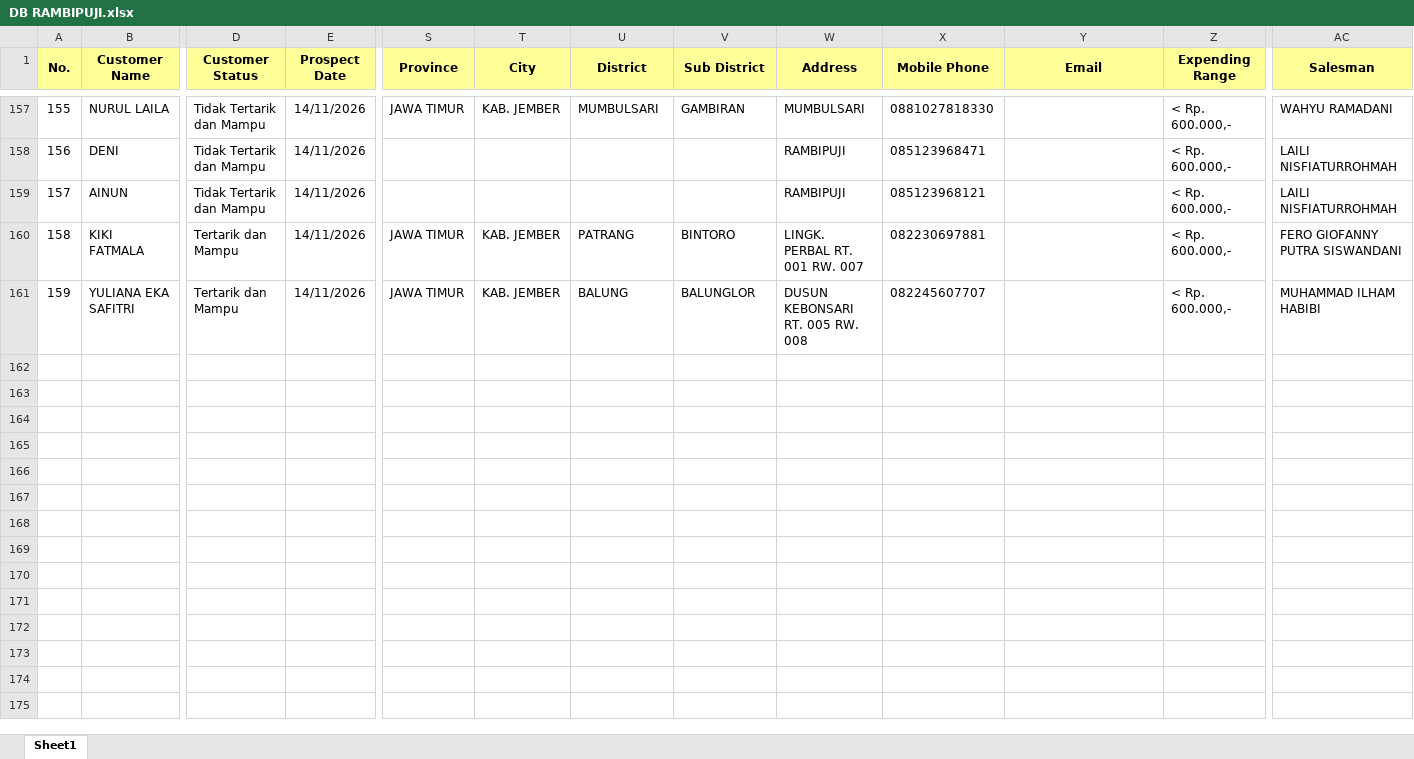
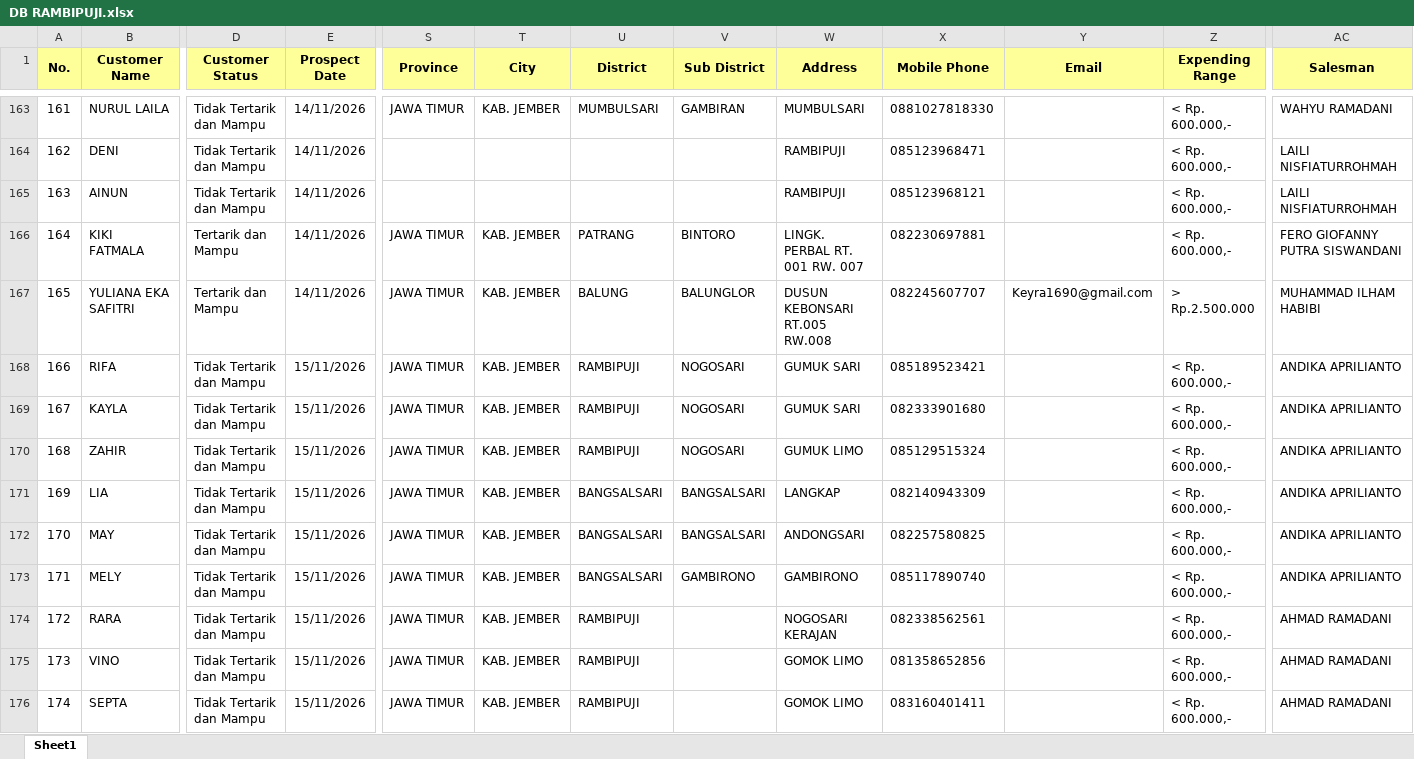
Before and after one commit to egi-jember/bushido-dashboard, an Excel workbook: bushido_raw/database_files/DB RAMBIPUJI.xlsx, sheet Sheet1, drawn as a sheet; only a part is shown, gaps mark what is left out; values as stored, in another font and other column widths than the file's, no borders; addresses are those after the commit; rows hold the shown columns only; the diff covers the shown part only; the diff names each change by its address in the sheet, - before the commit and + after, or states it on an @@ line.

Commit message:
upload database_files/DB RAMBIPUJI.xlsx

```diff
--- a/bushido_raw/database_files/DB RAMBIPUJI.xlsx (sheet Sheet1)
+++ b/bushido_raw/database_files/DB RAMBIPUJI.xlsx (sheet Sheet1)
@@ column A (No.) renumbered between rows 141 and 167 @@
-W167 (Address): DUSUN KEBONSARI RT. 005 RW. 008
+W167 (Address): DUSUN KEBONSARI RT.005 RW.008
-Y167 (Email): (empty)
+Y167 (Email): Keyra1690@gmail.com
-Z167 (Expending Range): < Rp. 600.000,-
+Z167 (Expending Range): > Rp.2.500.000
+row 168: 166 | RIFA | Tidak Tertarik dan Mampu | 15/11/2026 | JAWA TIMUR | KAB. JEMBER | RAMBIPUJI | NOGOSARI | GUMUK SARI | 085189523421 |  | < Rp. 600.000,- | ANDIKA APRILIANTO
+row 169: 167 | KAYLA | Tidak Tertarik dan Mampu | 15/11/2026 | JAWA TIMUR | KAB. JEMBER | RAMBIPUJI | NOGOSARI | GUMUK SARI | 082333901680 |  | < Rp. 600.000,- | ANDIKA APRILIANTO
+row 170: 168 | ZAHIR | Tidak Tertarik dan Mampu | 15/11/2026 | JAWA TIMUR | KAB. JEMBER | RAMBIPUJI | NOGOSARI | GUMUK LIMO | 085129515324 |  | < Rp. 600.000,- | ANDIKA APRILIANTO
+row 171: 169 | LIA | Tidak Tertarik dan Mampu | 15/11/2026 | JAWA TIMUR | KAB. JEMBER | BANGSALSARI | BANGSALSARI | LANGKAP | 082140943309 |  | < Rp. 600.000,- | ANDIKA APRILIANTO
+row 172: 170 | MAY | Tidak Tertarik dan Mampu | 15/11/2026 | JAWA TIMUR | KAB. JEMBER | BANGSALSARI | BANGSALSARI | ANDONGSARI | 082257580825 |  | < Rp. 600.000,- | ANDIKA APRILIANTO
+row 173: 171 | MELY | Tidak Tertarik dan Mampu | 15/11/2026 | JAWA TIMUR | KAB. JEMBER | BANGSALSARI | GAMBIRONO | GAMBIRONO | 085117890740 |  | < Rp. 600.000,- | ANDIKA APRILIANTO
+row 174: 172 | RARA | Tidak Tertarik dan Mampu | 15/11/2026 | JAWA TIMUR | KAB. JEMBER | RAMBIPUJI |  | NOGOSARI KERAJAN | 082338562561 |  | < Rp. 600.000,- | AHMAD RAMADANI
+row 175: 173 | VINO | Tidak Tertarik dan Mampu | 15/11/2026 | JAWA TIMUR | KAB. JEMBER | RAMBIPUJI |  | GOMOK LIMO | 081358652856 |  | < Rp. 600.000,- | AHMAD RAMADANI
+row 176: 174 | SEPTA | Tidak Tertarik dan Mampu | 15/11/2026 | JAWA TIMUR | KAB. JEMBER | RAMBIPUJI |  | GOMOK LIMO | 083160401411 |  | < Rp. 600.000,- | AHMAD RAMADANI
```
Also changed, not shown: 28 added rows and 3 edited cells elsewhere in this sheet.
